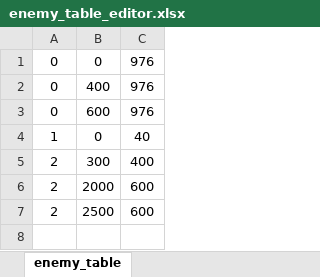
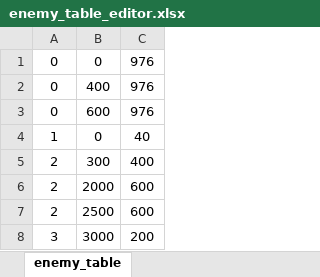
Before and after one commit to NakajimaTomoya36269/gamecreateproject, an Excel workbook: 36269_中嶋智也_個人作成用/game/data/enemy_table_editor.xlsx, sheet enemy_table, drawn as a sheet; values as stored, in another font and other column widths than the file's, no borders; charts and pictures not drawn; the diff names each change by its address in the sheet, - before the commit and + after, or states it on an @@ line.

```diff
--- a/36269_中嶋智也_個人作成用/game/data/enemy_table_editor.xlsx (sheet enemy_table)
+++ b/36269_中嶋智也_個人作成用/game/data/enemy_table_editor.xlsx (sheet enemy_table)
+row 8: 3 | 3000 | 200
```
Also changed, not shown: charts or pictures, 8 other files.
